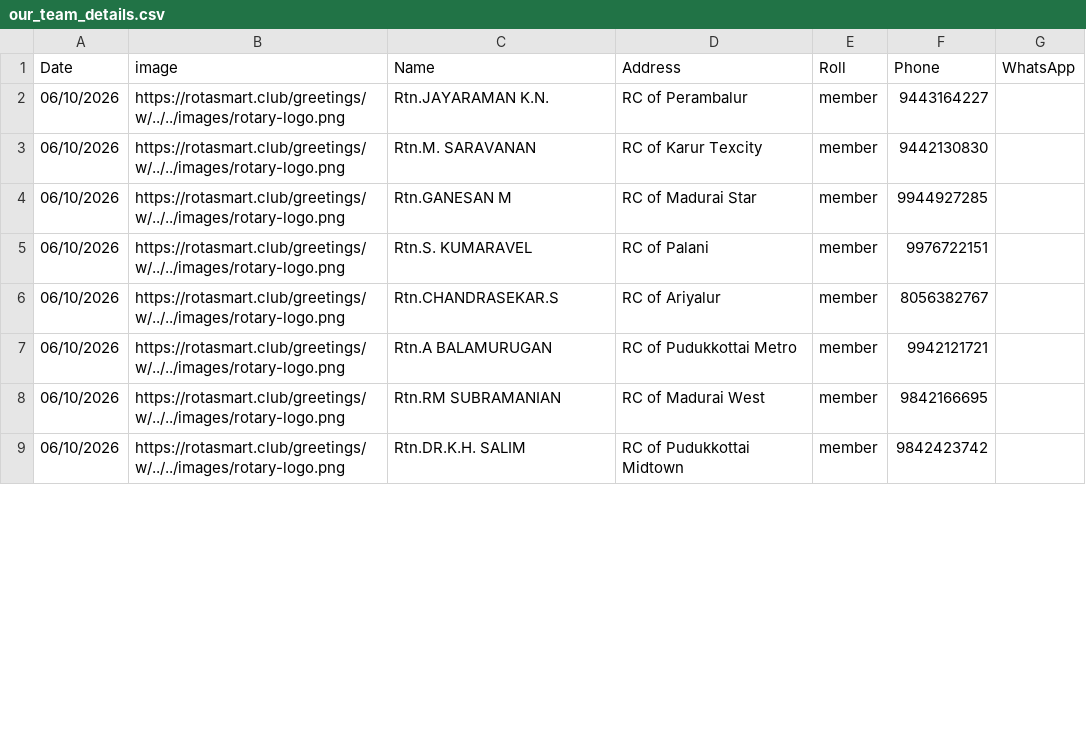
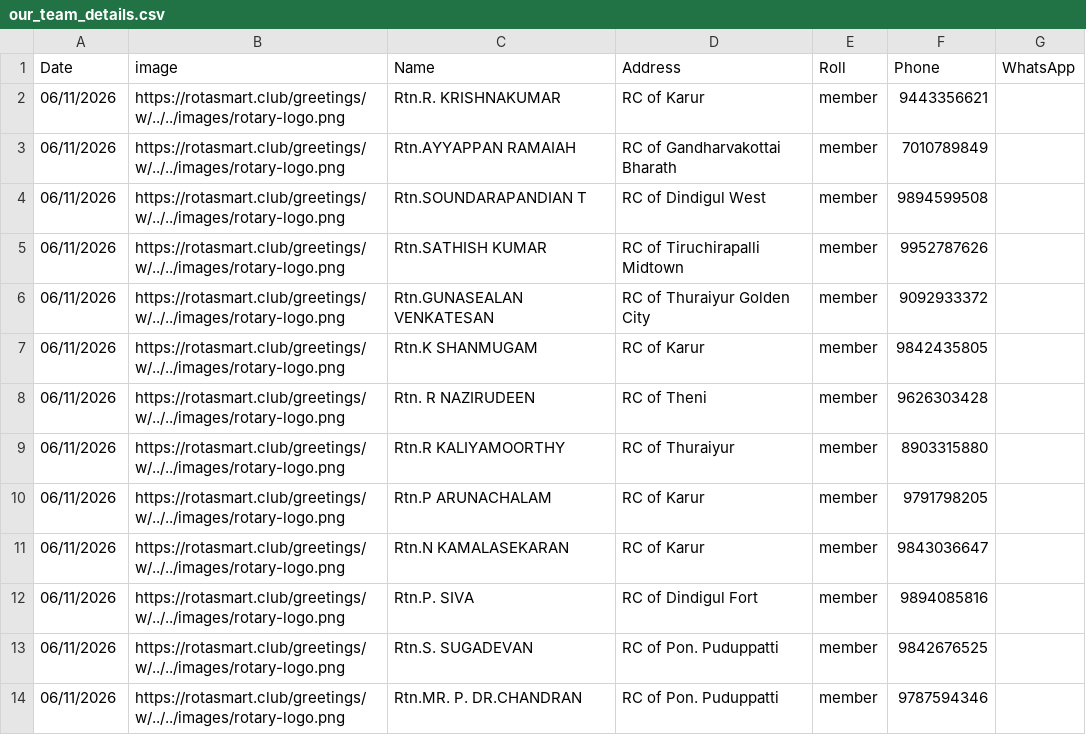
Before and after one commit to amuthap/wedding_automation, a CSV file: our_team_details.csv, drawn as a sheet; only a part is shown; the diff covers the shown part only.

```diff
--- a/our_team_details.csv
+++ b/our_team_details.csv
@@ -1,9 +1,14 @@
 Date,image,Name,Address,Roll,Phone,WhatsApp
-06/10/2026,https://rotasmart.club/greetings/w/../../images/rotary-logo.png,Rtn.JAYARAMAN K.N.,RC of Perambalur,member,9443164227,
-06/10/2026,https://rotasmart.club/greetings/w/../../images/rotary-logo.png,Rtn.M. SARAVANAN,RC of Karur Texcity,member,9442130830,
-06/10/2026,https://rotasmart.club/greetings/w/../../images/rotary-logo.png,Rtn.GANESAN M,RC of Madurai Star,member,9944927285,
-06/10/2026,https://rotasmart.club/greetings/w/../../images/rotary-logo.png,Rtn.S. KUMARAVEL,RC of Palani,member,9976722151,
-06/10/2026,https://rotasmart.club/greetings/w/../../images/rotary-logo.png,Rtn.CHANDRASEKAR.S,RC of Ariyalur,member,8056382767,
-06/10/2026,https://rotasmart.club/greetings/w/../../images/rotary-logo.png,Rtn.A BALAMURUGAN,RC of Pudukkottai Metro,member,9942121721,
-06/10/2026,https://rotasmart.club/greetings/w/../../images/rotary-logo.png,Rtn.RM SUBRAMANIAN,RC of Madurai West,member,9842166695,
-06/10/2026,https://rotasmart.club/greetings/w/../../images/rotary-logo.png,Rtn.DR.K.H. SALIM,RC of Pudukkottai Midtown,member,9842423742,
+06/11/2026,https://rotasmart.club/greetings/w/../../images/rotary-logo.png,Rtn.R. KRISHNAKUMAR,RC of Karur,member,9443356621,
+06/11/2026,https://rotasmart.club/greetings/w/../../images/rotary-logo.png,Rtn.AYYAPPAN RAMAIAH,RC of Gandharvakottai Bharath,member,7010789849,
+06/11/2026,https://rotasmart.club/greetings/w/../../images/rotary-logo.png,Rtn.SOUNDARAPANDIAN T,RC of Dindigul West,member,9894599508,
+06/11/2026,https://rotasmart.club/greetings/w/../../images/rotary-logo.png,Rtn.SATHISH KUMAR,RC of Tiruchirapalli Midtown,member,9952787626,
+06/11/2026,https://rotasmart.club/greetings/w/../../images/rotary-logo.png,Rtn.GUNASEALAN VENKATESAN,RC of Thuraiyur Golden City,member,9092933372,
+06/11/2026,https://rotasmart.club/greetings/w/../../images/rotary-logo.png,Rtn.K SHANMUGAM,RC of Karur,member,9842435805,
+06/11/2026,https://rotasmart.club/greetings/w/../../images/rotary-logo.png,Rtn. R NAZIRUDEEN,RC of Theni,member,9626303428,
+06/11/2026,https://rotasmart.club/greetings/w/../../images/rotary-logo.png,Rtn.R KALIYAMOORTHY,RC of Thuraiyur,member,8903315880,
+06/11/2026,https://rotasmart.club/greetings/w/../../images/rotary-logo.png,Rtn.P ARUNACHALAM,RC of Karur,member,9791798205,
+06/11/2026,https://rotasmart.club/greetings/w/../../images/rotary-logo.png,Rtn.N KAMALASEKARAN,RC of Karur,member,9843036647,
+06/11/2026,https://rotasmart.club/greetings/w/../../images/rotary-logo.png,Rtn.P. SIVA,RC of Dindigul Fort,member,9894085816,
+06/11/2026,https://rotasmart.club/greetings/w/../../images/rotary-logo.png,Rtn.S. SUGADEVAN,RC of Pon. Puduppatti,member,9842676525,
+06/11/2026,https://rotasmart.club/greetings/w/../../images/rotary-logo.png,Rtn.MR. P. DR.CHANDRAN,RC of Pon. Puduppatti,member,9787594346,
```
Also changed, not shown: 8 added rows and 18 edited cells elsewhere in this file, 39 other files.
